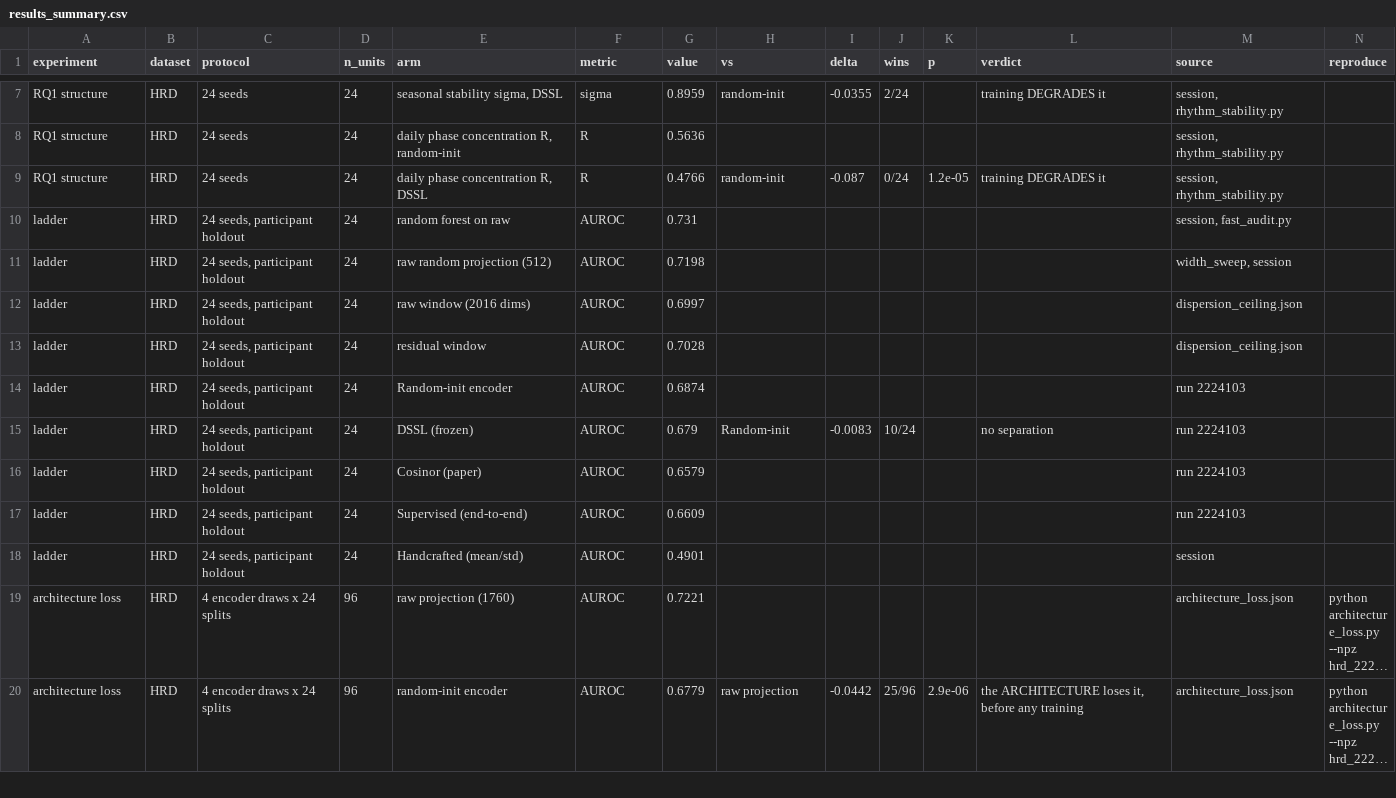
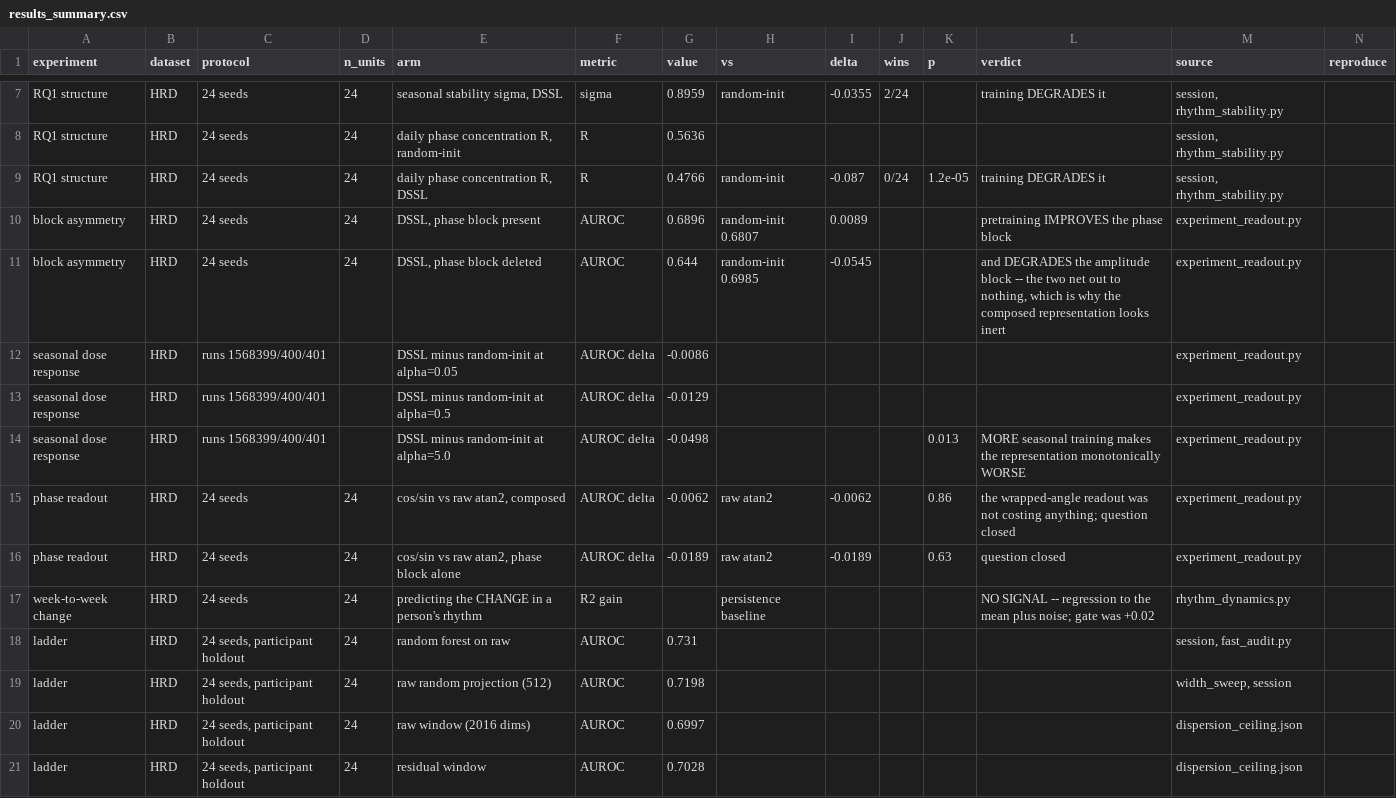
Before and after one commit to melikas/CoST, a CSV file: results_summary.csv, drawn as a sheet; only a part is shown, gaps mark what is left out; the shorter side is filled out with more unchanged rows; long unchanged cells end in ….

```diff
--- a/results_summary.csv
+++ b/results_summary.csv
@@ -9,2 +9,10 @@ RQ1 structure,HRD,24 seeds,24,"daily phase concentration R, random-init",R,0.563
 RQ1 structure,HRD,24 seeds,24,"daily phase concentration R, DSSL",R,0.4766,random-init,-0.087,0/24,1.2e-05,training DEGRADES it,"session, rhythm_stability.py",
+block asymmetry,HRD,24 seeds,24,"DSSL, phase block present",AUROC,0.6896,random-init 0.6807,0.0089,,,pretraining IMPROVES the phase block,experiment_readout.py,
+block asymmetry,HRD,24 seeds,24,"DSSL, phase block deleted",AUROC,0.644,random-init 0.6985,-0.0545,,,"and DEGRADES the amplitude block -- the two net out to nothing, which is why the composed representation looks inert",experiment_readout.py,
+seasonal dose response,HRD,runs 1568399/400/401,,DSSL minus random-init at alpha=0.05,AUROC delta,-0.0086,,,,,,experiment_readout.py,
+seasonal dose response,HRD,runs 1568399/400/401,,DSSL minus random-init at alpha=0.5,AUROC delta,-0.0129,,,,,,experiment_readout.py,
+seasonal dose response,HRD,runs 1568399/400/401,,DSSL minus random-init at alpha=5.0,AUROC delta,-0.0498,,,,0.013,MORE seasonal training makes the representation monotonically WORSE,experiment_readout.py,
+phase readout,HRD,24 seeds,24,"cos/sin vs raw atan2, composed",AUROC delta,-0.0062,raw atan2,-0.0062,,0.86,the wrapped-angle readout was not costing anything; question closed,experiment_readout.py,
+phase readout,HRD,24 seeds,24,"cos/sin vs raw atan2, phase block alone",AUROC delta,-0.0189,raw atan2,-0.0189,,0.63,question closed,experiment_readout.py,
+week-to-week change,HRD,24 seeds,24,predicting the CHANGE in a person's rhythm,R2 gain,,persistence baseline,,,,NO SIGNAL -- regression to the mean plus noise; gate was +0.02,rhythm_dynamics.py,
 ladder,HRD,"24 seeds, participant holdout",24,random forest on raw,AUROC,0.731,,,,,,"session, fast_audit.py",
```
Also changed, not shown: 17 other files.
